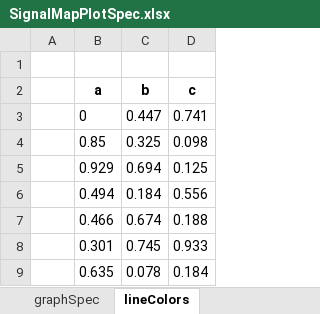
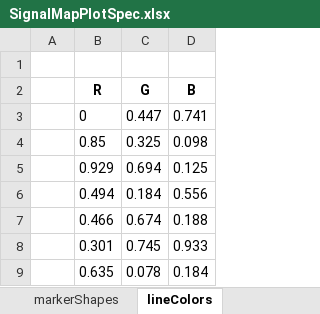
Before and after one commit to codeFarmerJack/AEB_KPI_Project, an Excel workbook: config/SignalMapPlotSpec.xlsx, sheet lineColors, drawn as a sheet; values as stored, in another font and other column widths than the file's, no borders; removed rows and columns are numbered as before the commit, all else as after; the diff names each change by its address in the sheet, - before the commit and + after, or states it on an @@ line.

```diff
--- a/config/SignalMapPlotSpec.xlsx (sheet lineColors)
+++ b/config/SignalMapPlotSpec.xlsx (sheet lineColors)
+sheet tab: markerShapes
-row 2:  | a | b | c
+row 2:  | R | G | B
```
Also changed, not shown: sheet graphSpec, 12 other files.
